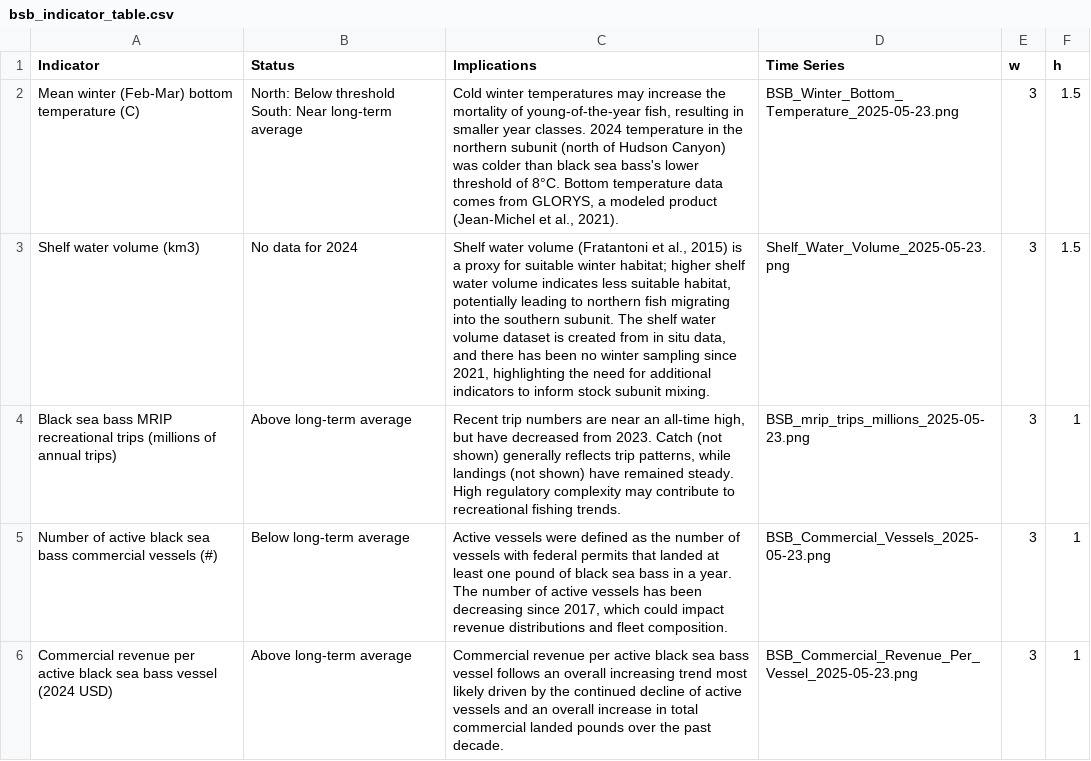
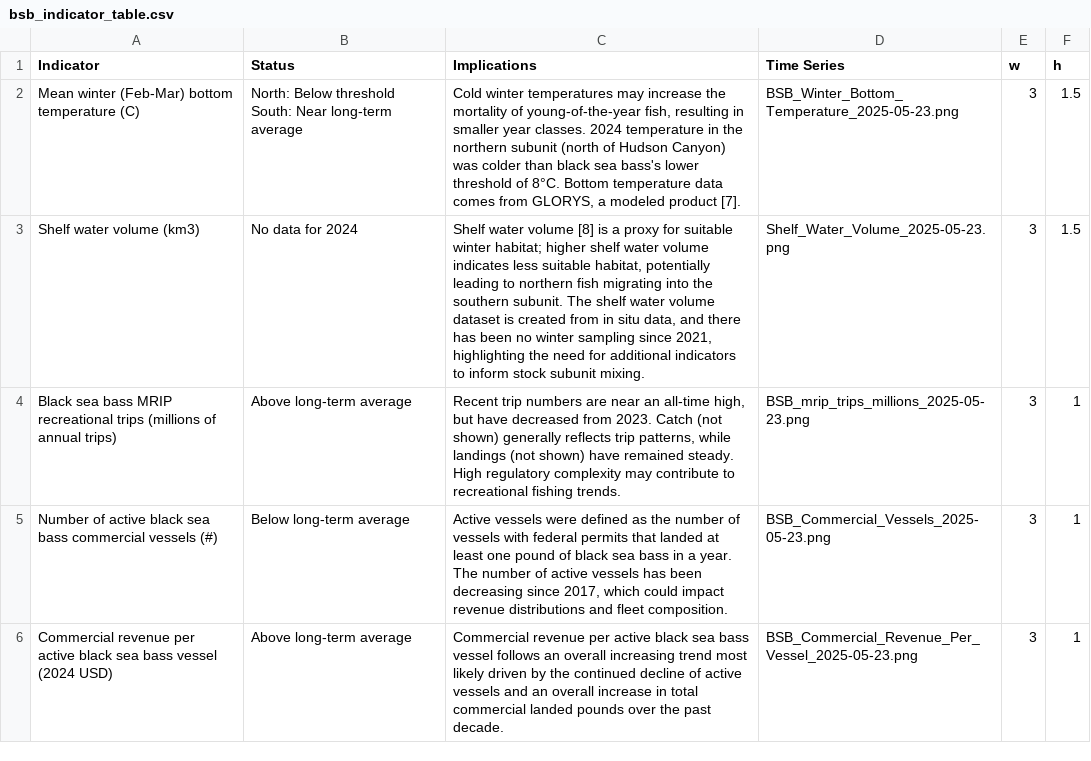
Before and after one commit to NEFSC/READ-EDAB-bsbESP, a CSV file: docs/bsb_indicator_table.csv, drawn as a sheet.

```diff
--- a/docs/bsb_indicator_table.csv
+++ b/docs/bsb_indicator_table.csv
@@ -1,4 +1,4 @@
 Indicator,Status,Implications,Time Series,w,h
-Mean winter (Feb-Mar) bottom temperature (C),North: Below threshold South: Near long-term average,"Cold winter temperatures may increase the mortality of young-of-the-year fish, resulting in smaller year classes. 2024 temperature in the northern subunit (north of Hudson Canyon) was colder than black sea bass's lower threshold of 8°C. Bottom temperature data comes from GLORYS, a modeled product (Jean-Michel et al., 2021).",BSB_Winter_Bottom_Temperature_2025-05-23.png,3,1.5
-Shelf water volume (km3),No data for 2024,"Shelf water volume (Fratantoni et al., 2015) is a proxy for suitable winter habitat; higher shelf water volume indicates less suitable habitat, potentially leading to northern fish migrating into the southern subunit. The shelf water volume dataset is created from in situ data, and there has been no winter sampling since 2021, highlighting the need for additional indicators to inform stock subunit mixing.",Shelf_Water_Volume_2025-05-23.png,3,1.5
+Mean winter (Feb-Mar) bottom temperature (C),North: Below threshold South: Near long-term average,"Cold winter temperatures may increase the mortality of young-of-the-year fish, resulting in smaller year classes. 2024 temperature in the northern subunit (north of Hudson Canyon) was colder than black sea bass's lower threshold of 8°C. Bottom temperature data comes from GLORYS, a modeled product [7].",BSB_Winter_Bottom_Temperature_2025-05-23.png,3,1.5
+Shelf water volume (km3),No data for 2024,"Shelf water volume [8] is a proxy for suitable winter habitat; higher shelf water volume indicates less suitable habitat, potentially leading to northern fish migrating into the southern subunit. The shelf water volume dataset is created from in situ data, and there has been no winter sampling since 2021, highlighting the need for additional indicators to inform stock subunit mixing.",Shelf_Water_Volume_2025-05-23.png,3,1.5
 Black sea bass MRIP recreational trips (millions of annual trips),Above long-term average,"Recent trip numbers are near an all-time high, but have decreased from 2023. Catch (not shown) generally reflects trip patterns, while landings (not shown) have remained steady. High regulatory complexity may contribute to recreational fishing trends.",BSB_mrip_trips_millions_2025-05-23.png,3,1
```
Also changed, not shown: 23 other files.
